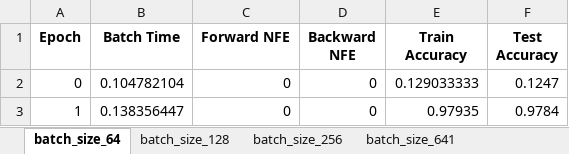
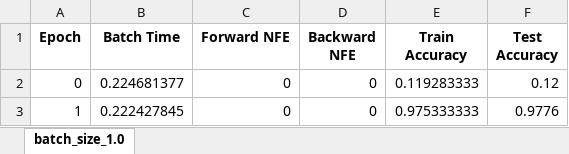
Before and after one commit to rtqichen/torchdiffeq, an Excel workbook: examples/experiment1/data_resnet_False.xlsx, sheet batch_size_1.0, drawn as a sheet; values as stored, in another font and other column widths than the file's, no borders; the diff names each change by its address in the sheet, - before the commit and + after, or states it on an @@ line.

```diff
--- a/examples/experiment1/data_resnet_False.xlsx (sheet batch_size_1.0)
+++ b/examples/experiment1/data_resnet_False.xlsx (sheet batch_size_1.0)
-sheet tab: batch_size_64
+sheet tab: batch_size_1.0
-sheet tab: batch_size_128
-sheet tab: batch_size_256
-sheet tab: batch_size_641
-B2 (Batch Time): 0.104782104
+B2 (Batch Time): 0.224681377
-E2 (Train Accuracy): 0.129033333
+E2 (Train Accuracy): 0.119283333
-F2 (Test Accuracy): 0.1247
+F2 (Test Accuracy): 0.12
-B3 (Batch Time): 0.138356447
+B3 (Batch Time): 0.222427845
-E3 (Train Accuracy): 0.97935
+E3 (Train Accuracy): 0.975333333
-F3 (Test Accuracy): 0.9784
+F3 (Test Accuracy): 0.9776
```
Also changed, not shown: examples/experiment1/data_odenet_False.xlsx, examples/experiment1/data_odenet_True.xlsx, 3 other files.
